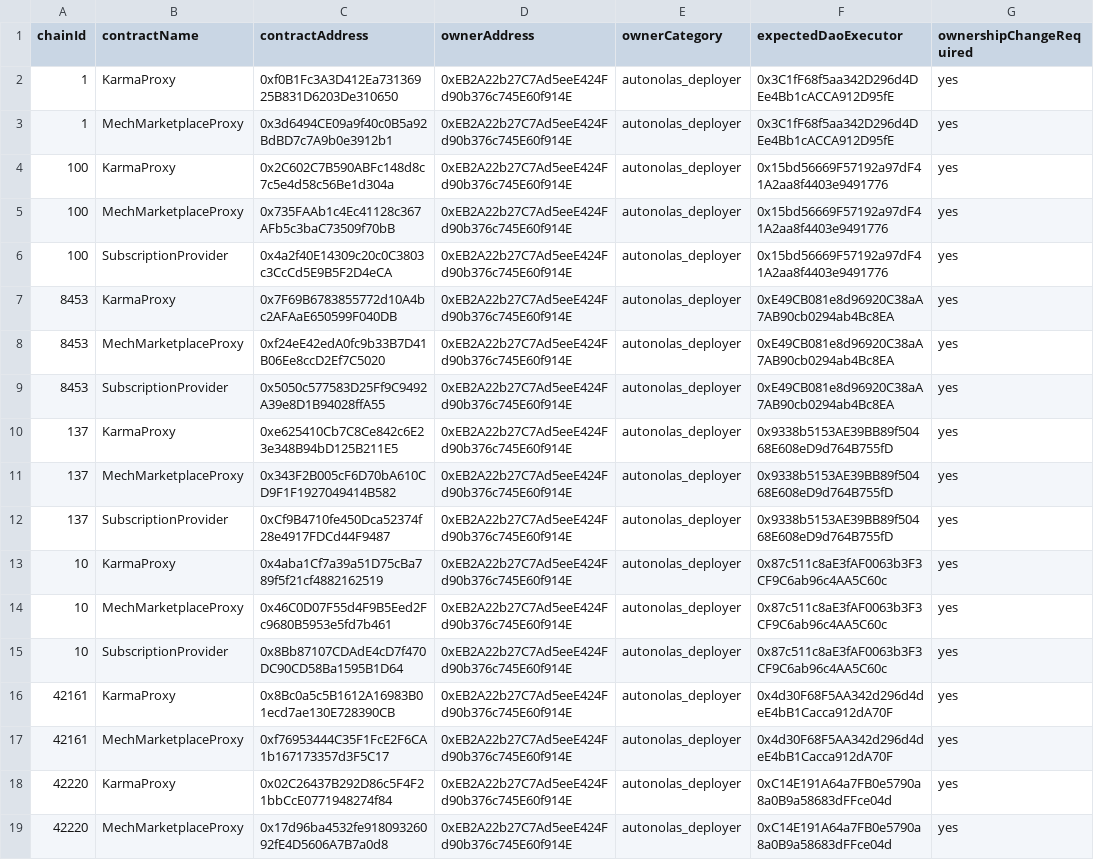
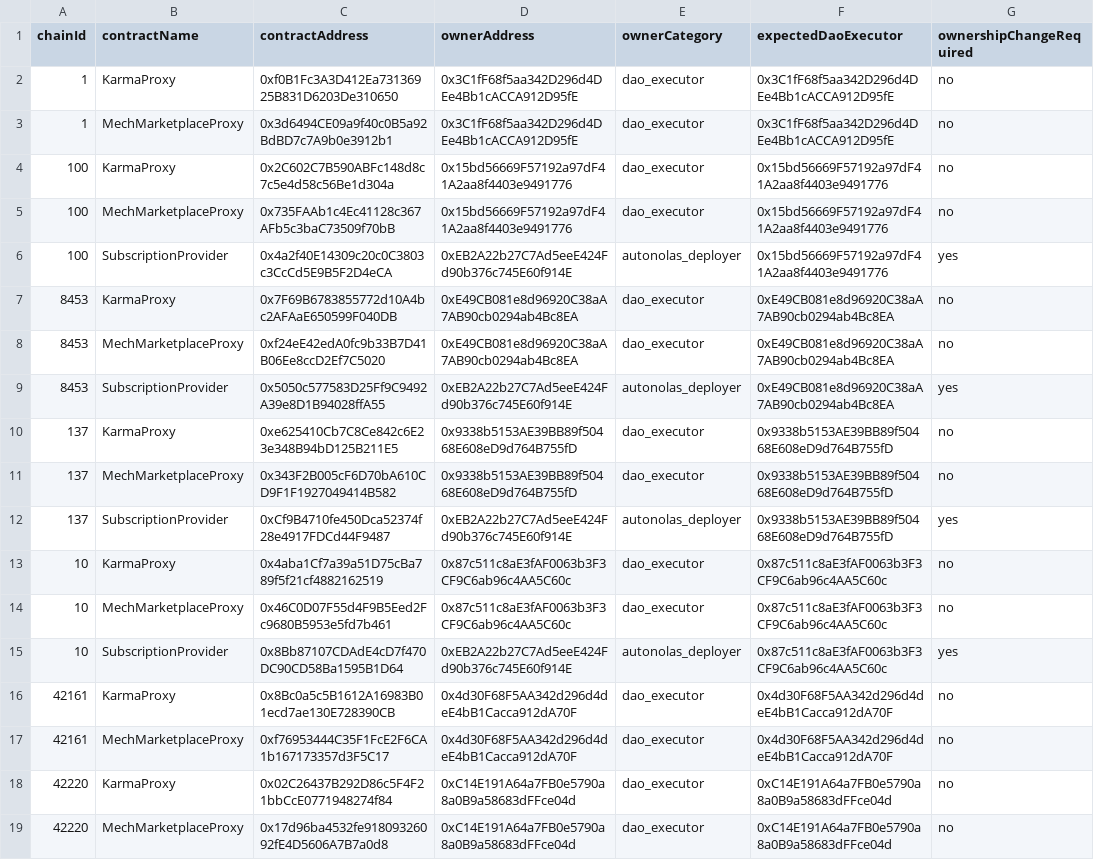
Before and after one commit to valory-xyz/autonolas-marketplace, a CSV file: scripts/audit_chains/ownable_owners.csv, drawn as a sheet; the diff names each change by its address in the sheet, - before the commit and + after, or states it on an @@ line.

```diff
--- a/scripts/audit_chains/ownable_owners.csv
+++ b/scripts/audit_chains/ownable_owners.csv
-D2:D3 (ownerAddress): 0xEB2A22b27C7Ad5eeE424Fd90b376c745E60f914E
+D2:D3 (ownerAddress): 0x3C1fF68f5aa342D296d4DEe4Bb1cACCA912D95fE
-E2:E5 (ownerCategory): autonolas_deployer
+E2:E5 (ownerCategory): dao_executor
-G2:G5 (ownershipChangeRequired): yes
+G2:G5 (ownershipChangeRequired): no
-D4:D5 (ownerAddress): 0xEB2A22b27C7Ad5eeE424Fd90b376c745E60f914E
+D4:D5 (ownerAddress): 0x15bd56669F57192a97dF41A2aa8f4403e9491776
-D7:D8 (ownerAddress): 0xEB2A22b27C7Ad5eeE424Fd90b376c745E60f914E
+D7:D8 (ownerAddress): 0xE49CB081e8d96920C38aA7AB90cb0294ab4Bc8EA
-E7:E8 (ownerCategory): autonolas_deployer
+E7:E8 (ownerCategory): dao_executor
-G7:G8 (ownershipChangeRequired): yes
+G7:G8 (ownershipChangeRequired): no
-D10:D11 (ownerAddress): 0xEB2A22b27C7Ad5eeE424Fd90b376c745E60f914E
+D10:D11 (ownerAddress): 0x9338b5153AE39BB89f50468E608eD9d764B755fD
-E10:E11 (ownerCategory): autonolas_deployer
+E10:E11 (ownerCategory): dao_executor
-G10:G11 (ownershipChangeRequired): yes
+G10:G11 (ownershipChangeRequired): no
-D13:D14 (ownerAddress): 0xEB2A22b27C7Ad5eeE424Fd90b376c745E60f914E
+D13:D14 (ownerAddress): 0x87c511c8aE3fAF0063b3F3CF9C6ab96c4AA5C60c
-E13:E14 (ownerCategory): autonolas_deployer
+E13:E14 (ownerCategory): dao_executor
-G13:G14 (ownershipChangeRequired): yes
+G13:G14 (ownershipChangeRequired): no
-D16:D17 (ownerAddress): 0xEB2A22b27C7Ad5eeE424Fd90b376c745E60f914E
+D16:D17 (ownerAddress): 0x4d30F68F5AA342d296d4deE4bB1Cacca912dA70F
-E16:E19 (ownerCategory): autonolas_deployer
+E16:E19 (ownerCategory): dao_executor
-G16:G19 (ownershipChangeRequired): yes
+G16:G19 (ownershipChangeRequired): no
-D18:D19 (ownerAddress): 0xEB2A22b27C7Ad5eeE424Fd90b376c745E60f914E
+D18:D19 (ownerAddress): 0xC14E191A64a7FB0e5790a8a0B9a58683dFFce04d
```
